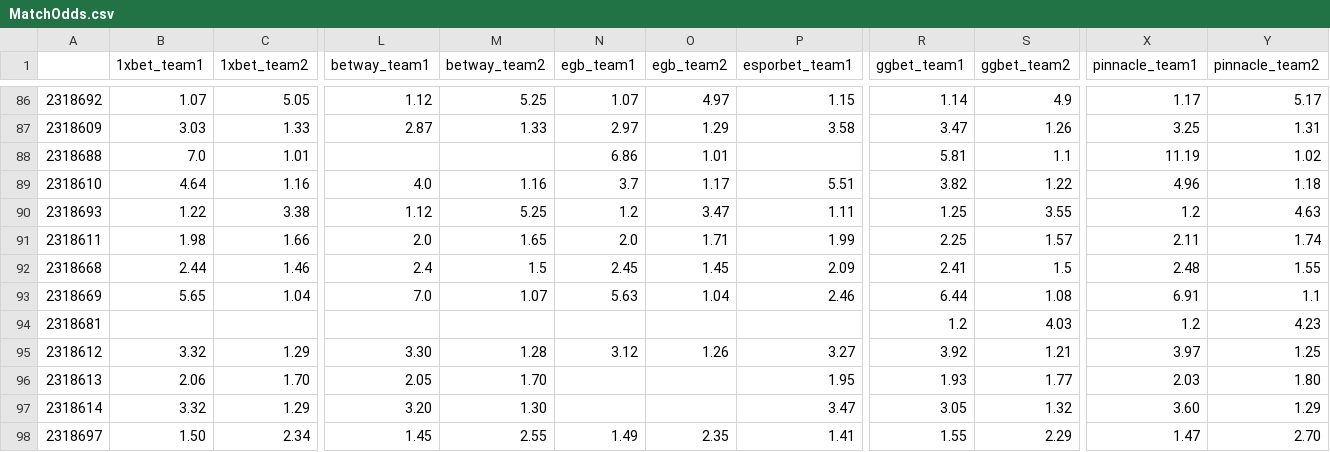
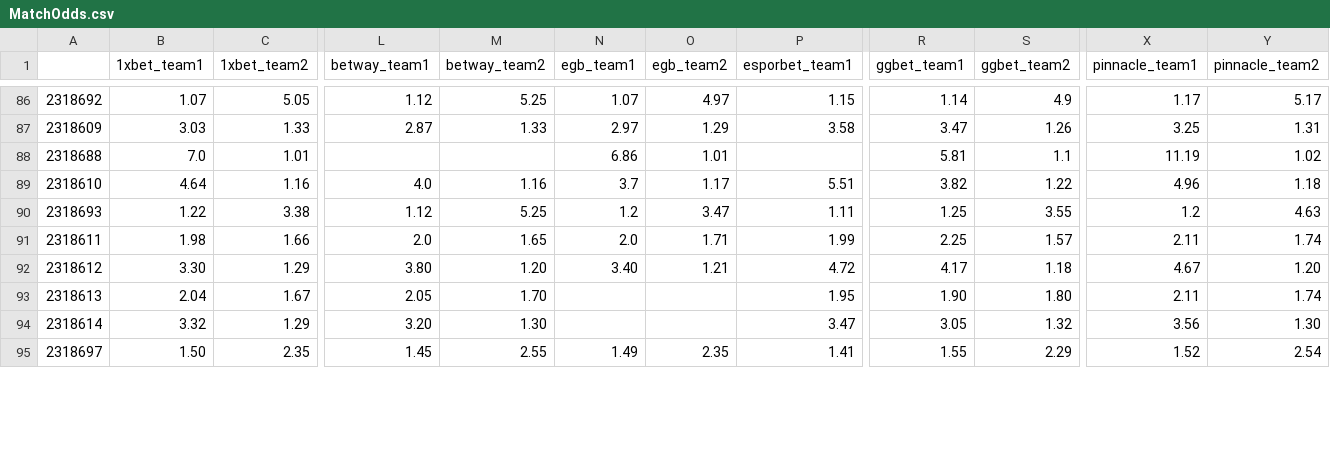
Before and after one commit to charliecooke221/hltv_betting_odds_scraper, a CSV file: MatchOdds.csv, drawn as a sheet; only a part is shown, gaps mark what is left out; removed rows and columns are numbered as before the commit, all else as after; rows hold the shown columns only; the diff covers the shown part only; the diff names each change by its address in the sheet, - before the commit and + after, or states it on an @@ line.

Commit message:
updated csv

```diff
--- a/MatchOdds.csv
+++ b/MatchOdds.csv
-row 92: 2318668 | 2.44 | 1.46 | 2.4 | 1.5 | 2.45 | 1.45 | 2.09 | 2.41 | 1.5 | 2.48 | 1.55
-row 93: 2318669 | 5.65 | 1.04 | 7.0 | 1.07 | 5.63 | 1.04 | 2.46 | 6.44 | 1.08 | 6.91 | 1.1
-row 94: 2318681 |  |  |  |  |  |  |  | 1.2 | 4.03 | 1.2 | 4.23
-B92 (1xbet_team1): 3.32
+B92 (1xbet_team1): 3.30
-L92 (betway_team1): 3.30
+L92 (betway_team1): 3.80
-M92 (betway_team2): 1.28
+M92 (betway_team2): 1.20
-N92 (egb_team1): 3.12
+N92 (egb_team1): 3.40
-O92 (egb_team2): 1.26
+O92 (egb_team2): 1.21
-P92 (esporbet_team1): 3.27
+P92 (esporbet_team1): 4.72
-R92 (ggbet_team1): 3.92
+R92 (ggbet_team1): 4.17
-S92 (ggbet_team2): 1.21
+S92 (ggbet_team2): 1.18
-X92 (pinnacle_team1): 3.97
+X92 (pinnacle_team1): 4.67
-Y92 (pinnacle_team2): 1.25
+Y92 (pinnacle_team2): 1.20
-B93 (1xbet_team1): 2.06
+B93 (1xbet_team1): 2.04
-C93 (1xbet_team2): 1.70
+C93 (1xbet_team2): 1.67
-R93 (ggbet_team1): 1.93
+R93 (ggbet_team1): 1.90
-S93 (ggbet_team2): 1.77
+S93 (ggbet_team2): 1.80
-X93 (pinnacle_team1): 2.03
+X93 (pinnacle_team1): 2.11
-Y93 (pinnacle_team2): 1.80
+Y93 (pinnacle_team2): 1.74
-X94 (pinnacle_team1): 3.60
+X94 (pinnacle_team1): 3.56
-Y94 (pinnacle_team2): 1.29
+Y94 (pinnacle_team2): 1.30
-C95 (1xbet_team2): 2.34
+C95 (1xbet_team2): 2.35
-X95 (pinnacle_team1): 1.47
+X95 (pinnacle_team1): 1.52
-Y95 (pinnacle_team2): 2.70
+Y95 (pinnacle_team2): 2.54
```
Also changed, not shown: 3 added rows and 25 edited cells elsewhere in this file.
